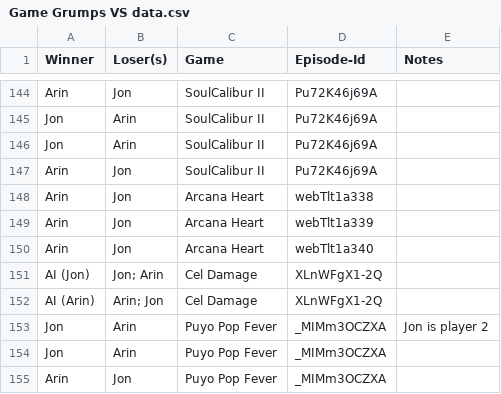
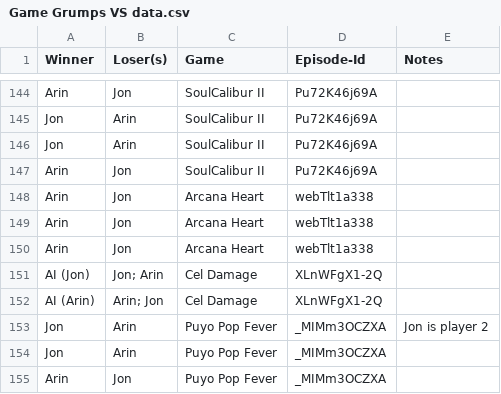
Before and after one commit to blakeLarkin/Game-Grumps-VS-Analysis, a CSV file: Game Grumps VS data.csv, drawn as a sheet; only a part is shown, gaps mark what is left out; the diff covers the shown part only.

```diff
--- a/Game Grumps VS data.csv
+++ b/Game Grumps VS data.csv
@@ -148,4 +148,4 @@ Arin,Jon,SoulCalibur II,Pu72K46j69A,
 Arin,Jon,Arcana Heart,webTlt1a338,
-Arin,Jon,Arcana Heart,webTlt1a339,
-Arin,Jon,Arcana Heart,webTlt1a340,
+Arin,Jon,Arcana Heart,webTlt1a338,
+Arin,Jon,Arcana Heart,webTlt1a338,
 AI (Jon),Jon; Arin,Cel Damage,XLnWFgX1-2Q,
```
Also changed, not shown: 14 edited cells elsewhere in this file, 1 other file.
